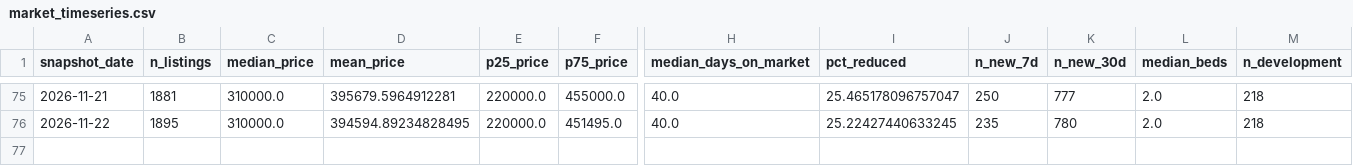
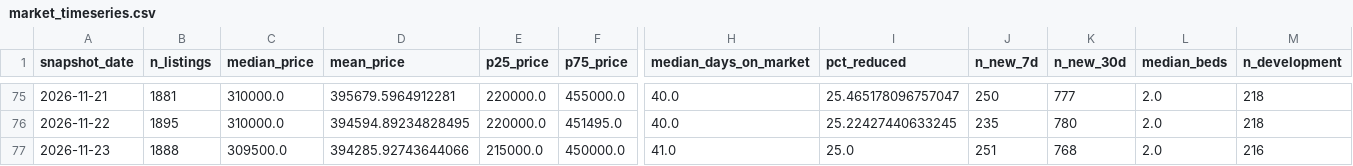
Before and after one commit to LStanbrook/rightmove-house-prices, a CSV file: data/processed/market_timeseries.csv, drawn as a sheet; only a part is shown, gaps mark what is left out; rows hold the shown columns only; the diff names each change by its address in the sheet, - before the commit and + after, or states it on an @@ line.

```diff
--- a/data/processed/market_timeseries.csv
+++ b/data/processed/market_timeseries.csv
+row 77: 2026-11-23 | 1888 | 309500.0 | 394285.92743644066 | 215000.0 | 450000.0 | 41.0 | 25.0 | 251 | 768 | 2.0 | 216
```
Also changed, not shown: data/processed/loft_history.csv, data/processed/market_timeseries_by_segment.csv, 6 other files.
